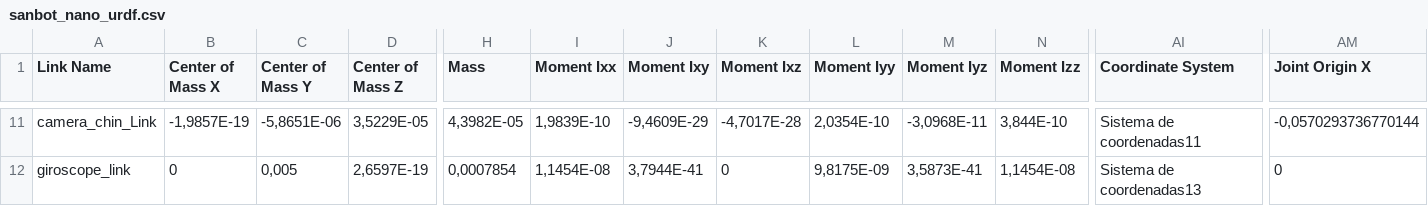
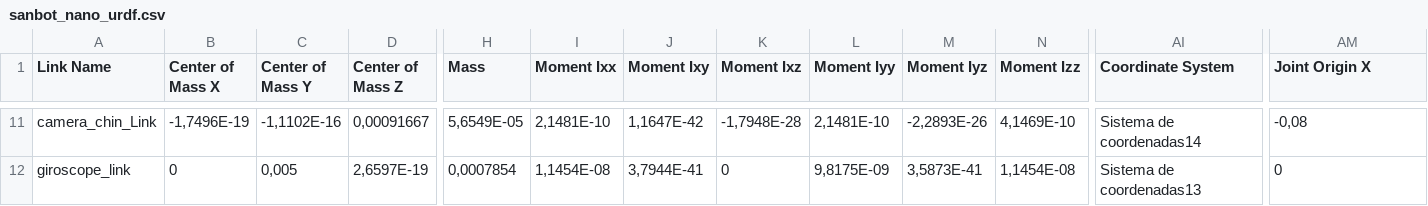
Before and after one commit to lucashudson-eng/sanbot-ros, a CSV file: sanbot_nano_urdf/urdf/sanbot_nano_urdf.csv, drawn as a sheet; only a part is shown, gaps mark what is left out; the diff covers the shown part only; the diff names each change by its address in the sheet, - before the commit and + after, or states it on an @@ line.

```diff
--- a/sanbot_nano_urdf/urdf/sanbot_nano_urdf.csv
+++ b/sanbot_nano_urdf/urdf/sanbot_nano_urdf.csv
-B11 (Center of Mass X): -1,9857E-19
+B11 (Center of Mass X): -1,7496E-19
-C11 (Center of Mass Y): -5,8651E-06
+C11 (Center of Mass Y): -1,1102E-16
-D11 (Center of Mass Z): 3,5229E-05
+D11 (Center of Mass Z): 0,00091667
-H11 (Mass): 4,3982E-05
+H11 (Mass): 5,6549E-05
-I11 (Moment Ixx): 1,9839E-10
+I11 (Moment Ixx): 2,1481E-10
-J11 (Moment Ixy): -9,4609E-29
+J11 (Moment Ixy): 1,1647E-42
-K11 (Moment Ixz): -4,7017E-28
+K11 (Moment Ixz): -1,7948E-28
-L11 (Moment Iyy): 2,0354E-10
+L11 (Moment Iyy): 2,1481E-10
-M11 (Moment Iyz): -3,0968E-11
+M11 (Moment Iyz): -2,2893E-26
-N11 (Moment Izz): 3,844E-10
+N11 (Moment Izz): 4,1469E-10
-AI11 (Coordinate System): Sistema de coordenadas11
+AI11 (Coordinate System): Sistema de coordenadas14
-AM11 (Joint Origin X): -0,0570293736770144
+AM11 (Joint Origin X): -0,08
```
Also changed, not shown: 35 edited cells elsewhere in this file, 5 other files.
